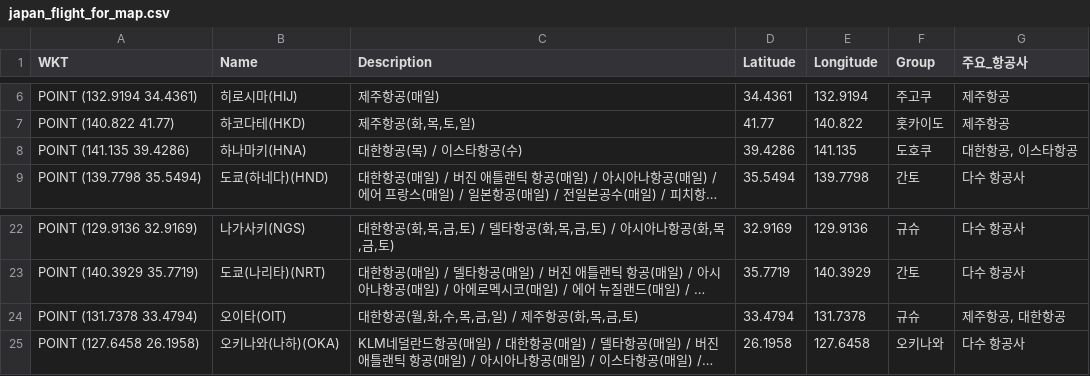
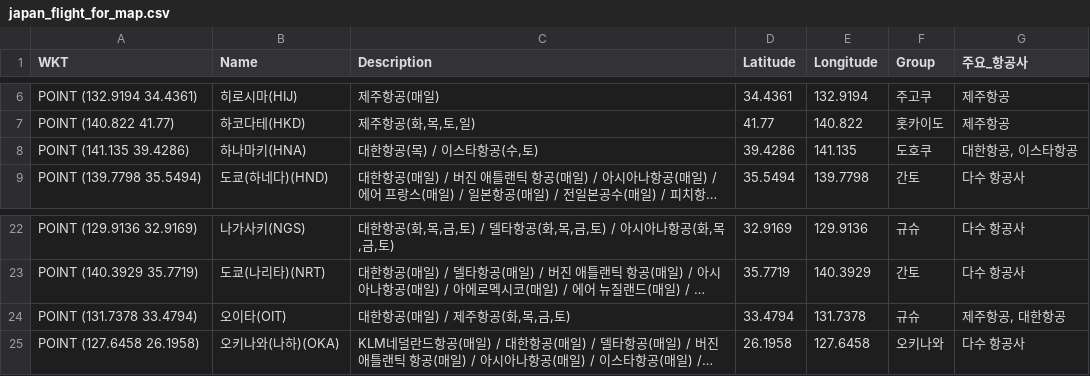
Before and after one commit to herbie4106/flight-tracker, a CSV file: japan_flight_for_map.csv, drawn as a sheet; only a part is shown, gaps mark what is left out; long unchanged cells end in …; the diff names each change by its address in the sheet, - before the commit and + after, or states it on an @@ line.

```diff
--- a/japan_flight_for_map.csv
+++ b/japan_flight_for_map.csv
-C8 (Description): 대한항공(목) / 이스타항공(수)
+C8 (Description): 대한항공(목) / 이스타항공(수,토)
-C24 (Description): 대한항공(월,화,수,목,금,일) / 제주항공(화,목,금,토)
+C24 (Description): 대한항공(매일) / 제주항공(화,목,금,토)
```
Also changed, not shown: 1 other file.
